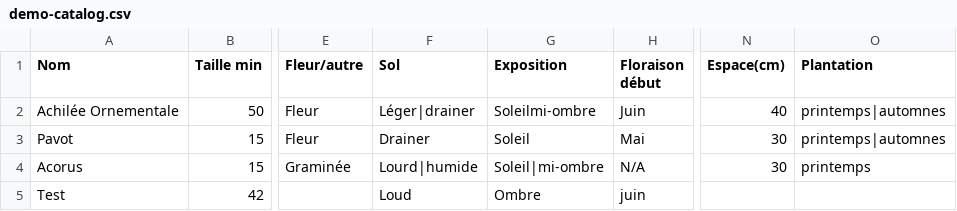
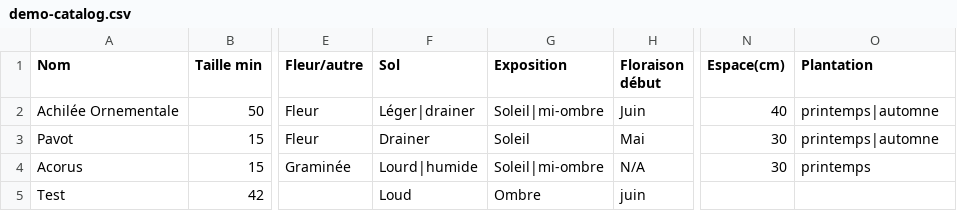
Before and after one commit to Marine-DR/my-little-garden, a CSV file: apps/desktop/resources/demo-catalog.csv, drawn as a sheet; only a part is shown, gaps mark what is left out; the diff names each change by its address in the sheet, - before the commit and + after, or states it on an @@ line.

Commit message:
refactor: address catalog import review feedback

```diff
--- a/apps/desktop/resources/demo-catalog.csv
+++ b/apps/desktop/resources/demo-catalog.csv
-G2 (Exposition): Soleilmi-ombre
+G2 (Exposition): Soleil|mi-ombre
-O2:O3 (Plantation): printemps|automnes
+O2:O3 (Plantation): printemps|automne
```
Also changed, not shown: 14 other files.
